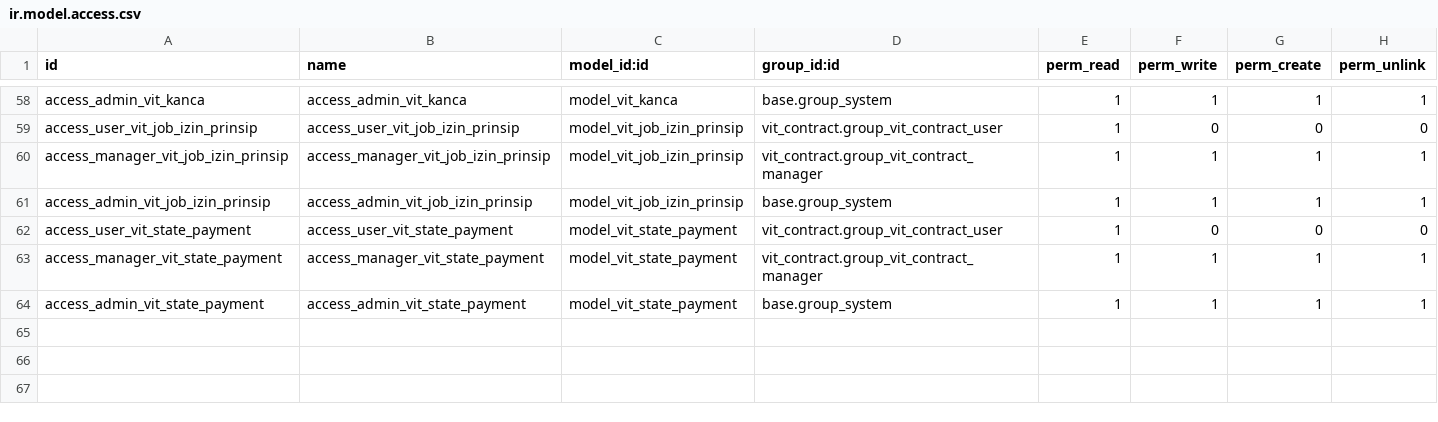
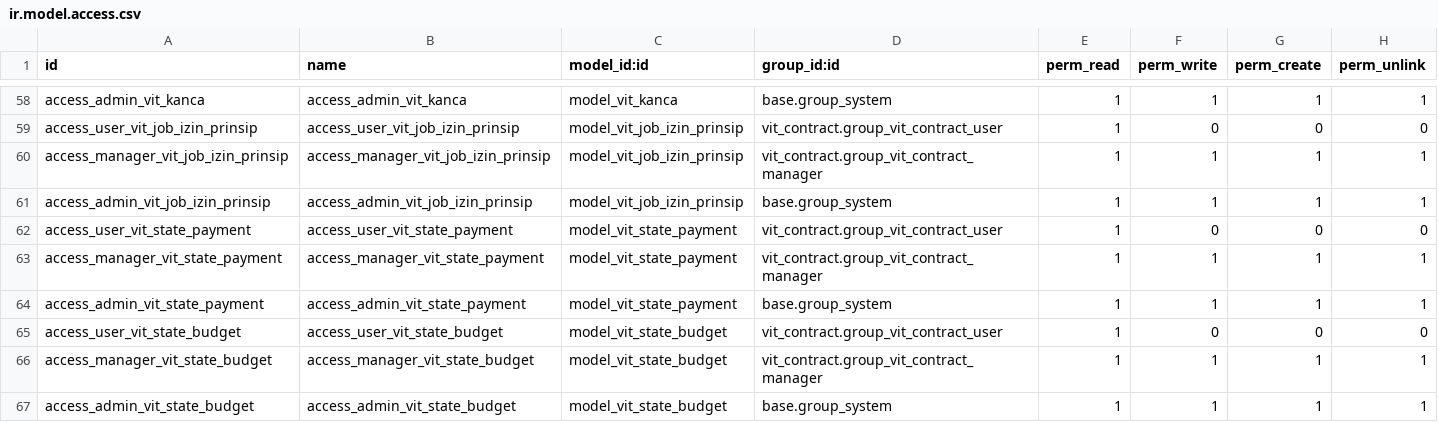
Before and after one commit to akhdaniel/smart-contract, a CSV file: vit_contract/security/ir.model.access.csv, drawn as a sheet; only a part is shown, gaps mark what is left out.

```diff
--- a/vit_contract/security/ir.model.access.csv
+++ b/vit_contract/security/ir.model.access.csv
@@ -64 +64,4 @@ access_manager_vit_state_payment,access_manager_vit_state_payment,model_vit_stat
 access_admin_vit_state_payment,access_admin_vit_state_payment,model_vit_state_payment,base.group_system,1,1,1,1
+access_user_vit_state_budget,access_user_vit_state_budget,model_vit_state_budget,vit_contract.group_vit_contract_user,1,0,0,0
+access_manager_vit_state_budget,access_manager_vit_state_budget,model_vit_state_budget,vit_contract.group_vit_contract_manager,1,1,1,1
+access_admin_vit_state_budget,access_admin_vit_state_budget,model_vit_state_budget,base.group_system,1,1,1,1
```
Also changed, not shown: 31 other files.
